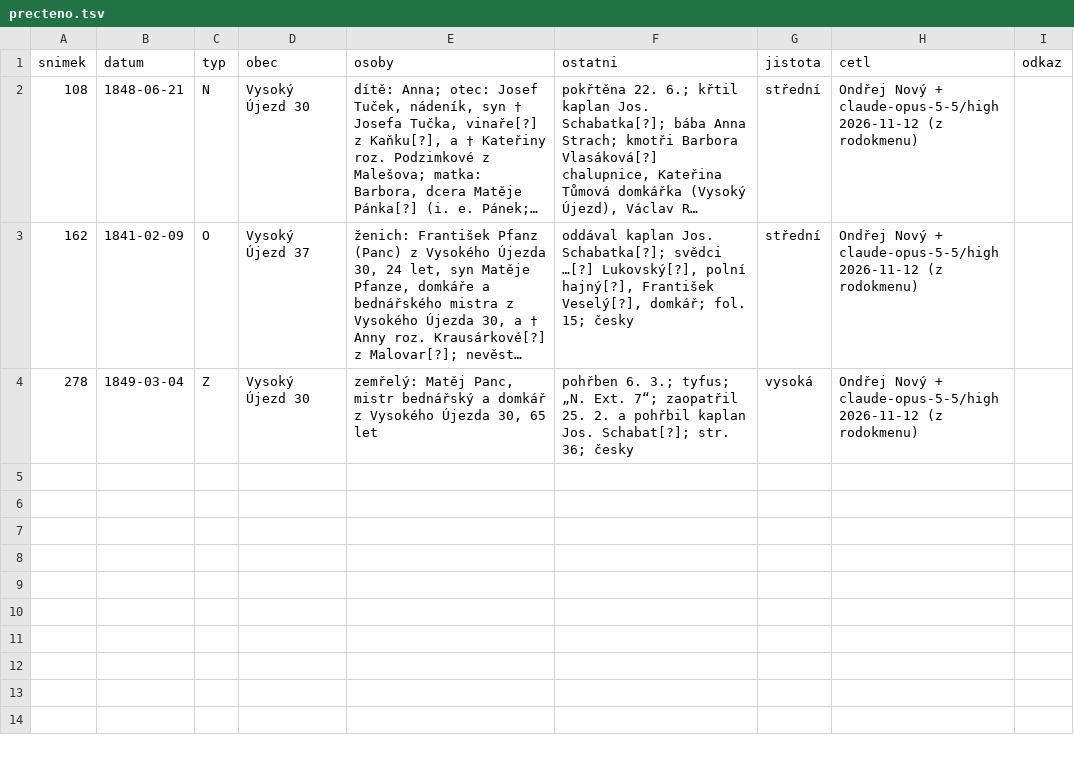
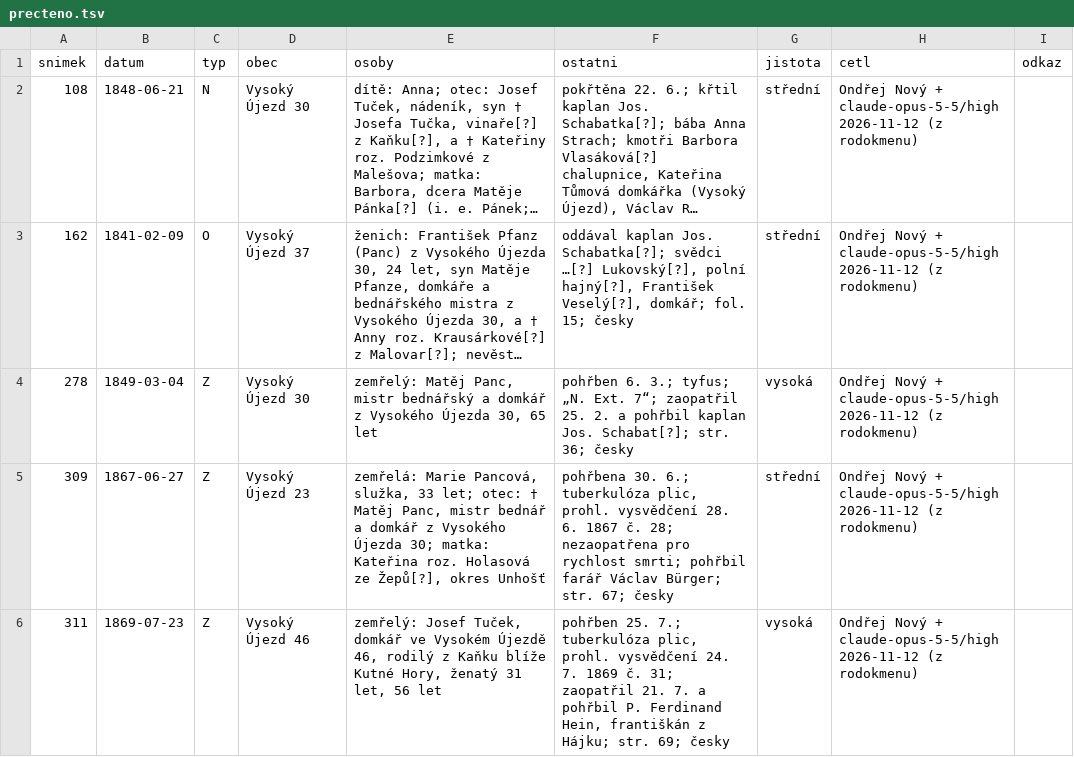
Before and after one commit to ondrnovy/matriky-index, a TSV file: knihy/soapraha/10237/precteno.tsv, drawn as a sheet; long unchanged cells end in …; the diff names each change by its address in the sheet, - before the commit and + after, or states it on an @@ line.

Commit message:
Tachlovice 27 (10237): úmrtí sn. 309, 311

```diff
--- a/knihy/soapraha/10237/precteno.tsv
+++ b/knihy/soapraha/10237/precteno.tsv
+row 5: 309 | 1867-06-27 | Z | Vysoký Újezd 23 | zemřelá: Marie Pancová, služka, 33 let; otec: † Matěj Panc, mistr bednář a domkář z Vysokého Újezda 30; matka: Kateřina roz. Holasová ze Žepů[?], okres Unhošť | pohřbena 30. 6.; tuberkulóza plic, prohl. vysvědčení 28. 6. 1867 č. 28; nezaopatřena pro rychlost smrti; pohřbil farář Václav Bürger; str. 67; česky | střední | Ondřej Nový + claude-opus-5-5/high 2026-11-12 (z rodokmenu)
+row 6: 311 | 1869-07-23 | Z | Vysoký Újezd 46 | zemřelý: Josef Tuček, domkář ve Vysokém Újezdě 46, rodilý z Kaňku blíže Kutné Hory, ženatý 31 let, 56 let | pohřben 25. 7.; tuberkulóza plic, prohl. vysvědčení 24. 7. 1869 č. 31; zaopatřil 21. 7. a pohřbil P. Ferdinand Hein, františkán z Hájku; str. 69; česky | vysoká | Ondřej Nový + claude-opus-5-5/high 2026-11-12 (z rodokmenu)
```
